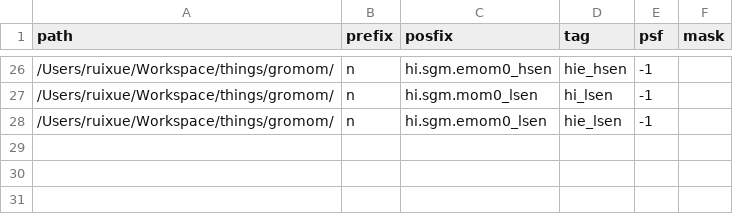
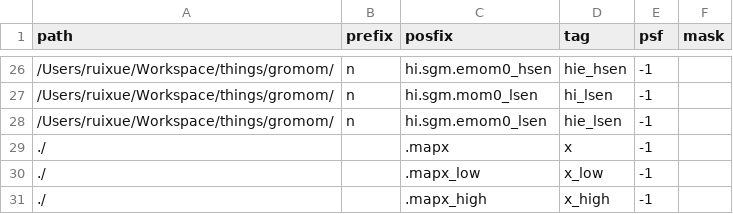
Before and after one commit to r-xue/xlib, a CSV file: data/TGP_fileinfo.csv, drawn as a sheet; only a part is shown, gaps mark what is left out; the diff names each change by its address in the sheet, - before the commit and + after, or states it on an @@ line.

```diff
--- a/data/TGP_fileinfo.csv
+++ b/data/TGP_fileinfo.csv
+row 29: ./ |  | .mapx | x | -1
+row 30: ./ |  | .mapx_low | x_low | -1
+row 31: ./ |  | .mapx_high | x_high | -1
```
Also changed, not shown: data/MGP.csv, data/SGP.csv, 1 other file.
